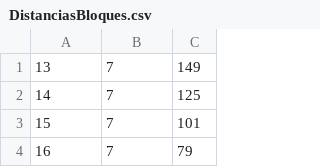
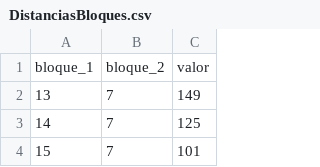
Before and after one commit to juansedo/Scheduling-algorithm, a CSV file: cpp/bin/datasets/DistanciasBloques.csv (was bin/datasets/DistanciasBloques.csv), drawn as a sheet; only a part is shown; the shorter side is filled out with more unchanged rows.

```diff
--- a/bin/datasets/DistanciasBloques.csv
+++ b/cpp/bin/datasets/DistanciasBloques.csv
@@ -1 +1,2 @@
+bloque_1,bloque_2,valor
 13,7,149
```
Also changed, not shown: python/aulas.csv, 30 other files.
